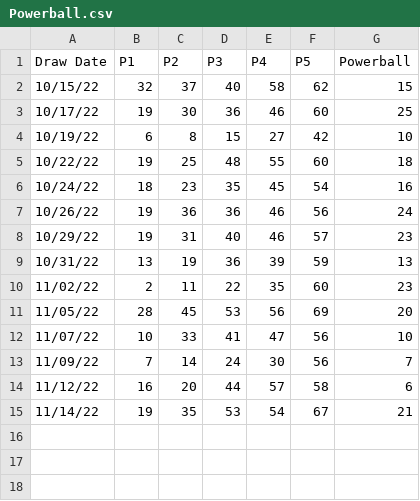
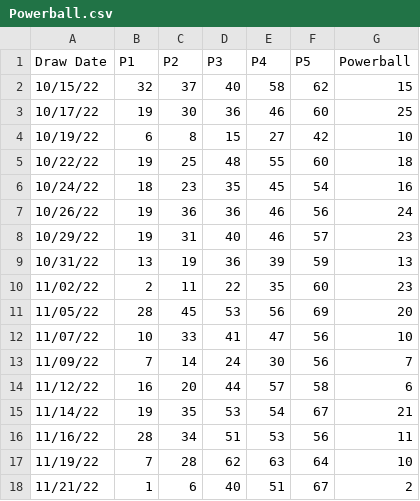
Before and after one commit to ChiEddieCheung/Projects, a CSV file: Powerball.csv, drawn as a sheet; the diff names each change by its address in the sheet, - before the commit and + after, or states it on an @@ line.

Commit message:
Update Powerball.csv

```diff
--- a/Powerball.csv
+++ b/Powerball.csv
+row 16: 11/16/22 | 28 | 34 | 51 | 53 | 56 | 11
+row 17: 11/19/22 | 7 | 28 | 62 | 63 | 64 | 10
+row 18: 11/21/22 | 1 | 6 | 40 | 51 | 67 | 2
```
